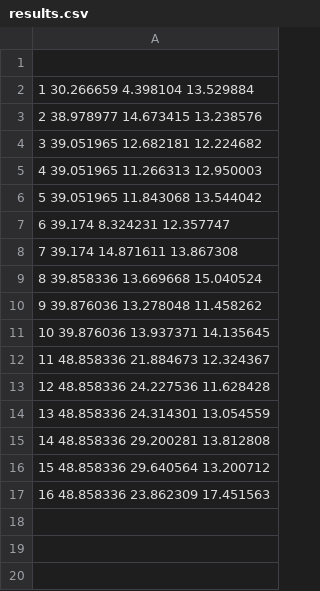
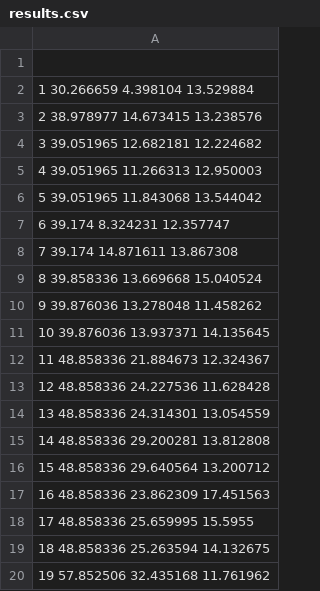
Before and after one commit to Kruxin/EvoManTask1, a CSV file: En3_no_isl_5/results.csv, drawn as a sheet; the diff names each change by its address in the sheet, - before the commit and + after, or states it on an @@ line.

```diff
--- a/En3_no_isl_5/results.csv
+++ b/En3_no_isl_5/results.csv
+row 18: 17 48.858336 25.659995 15.5955
+row 19: 18 48.858336 25.263594 14.132675
+row 20: 19 57.852506 32.435168 11.761962
```
Also changed, not shown: 37 other files.
